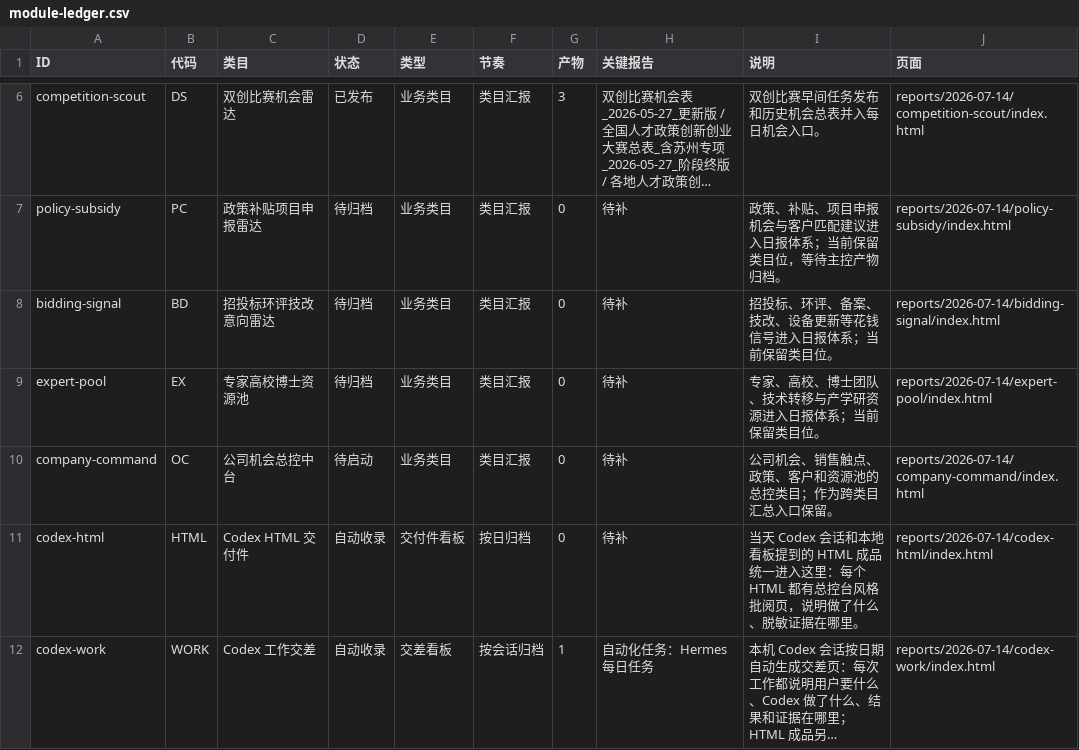
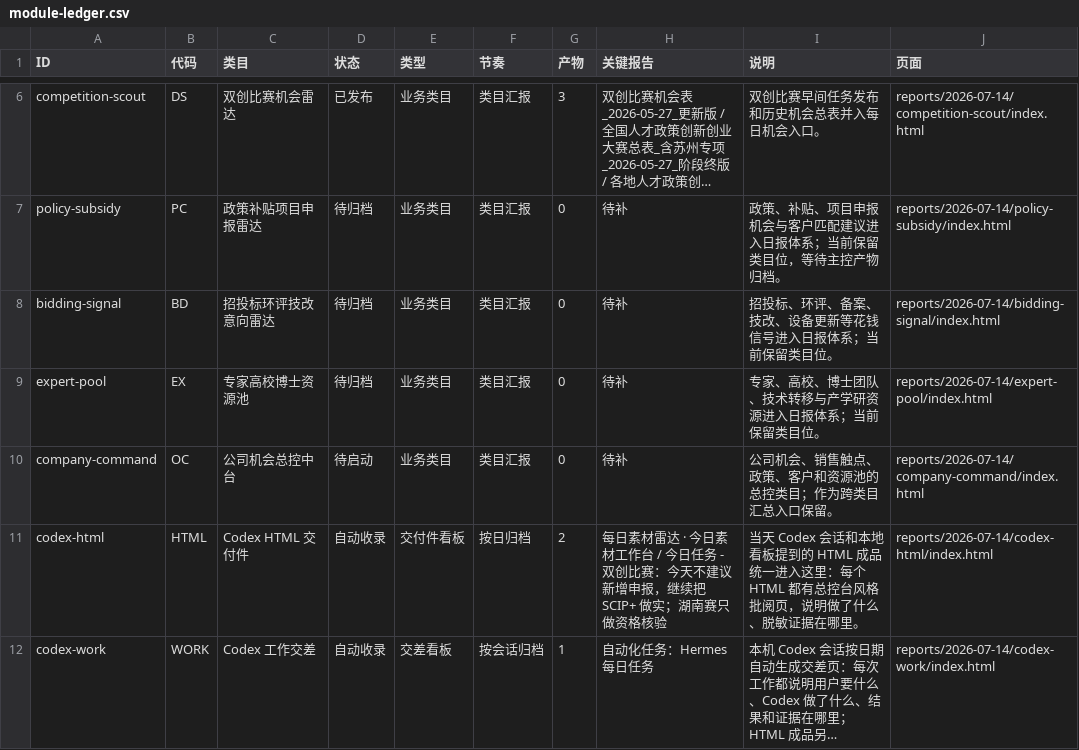
Before and after one commit to schovayang-creator/automation-command-center, a CSV file: data/tables/module-ledger.csv, drawn as a sheet; only a part is shown, gaps mark what is left out; long unchanged cells end in …; the diff names each change by its address in the sheet, - before the commit and + after, or states it on an @@ line.

```diff
--- a/data/tables/module-ledger.csv
+++ b/data/tables/module-ledger.csv
-G11 (产物): 0
+G11 (产物): 2
-H11 (关键报告): 待补
+H11 (关键报告): 每日素材雷达 · 今日素材工作台 / 今日任务 - 双创比赛：今天不建议新增申报，继续把 SCIP+ 做实；湖南赛只做资格核验
```
Also changed, not shown: data/tables/automation-ledger.csv, data/tables/report-sequence.csv, 28 other files.
